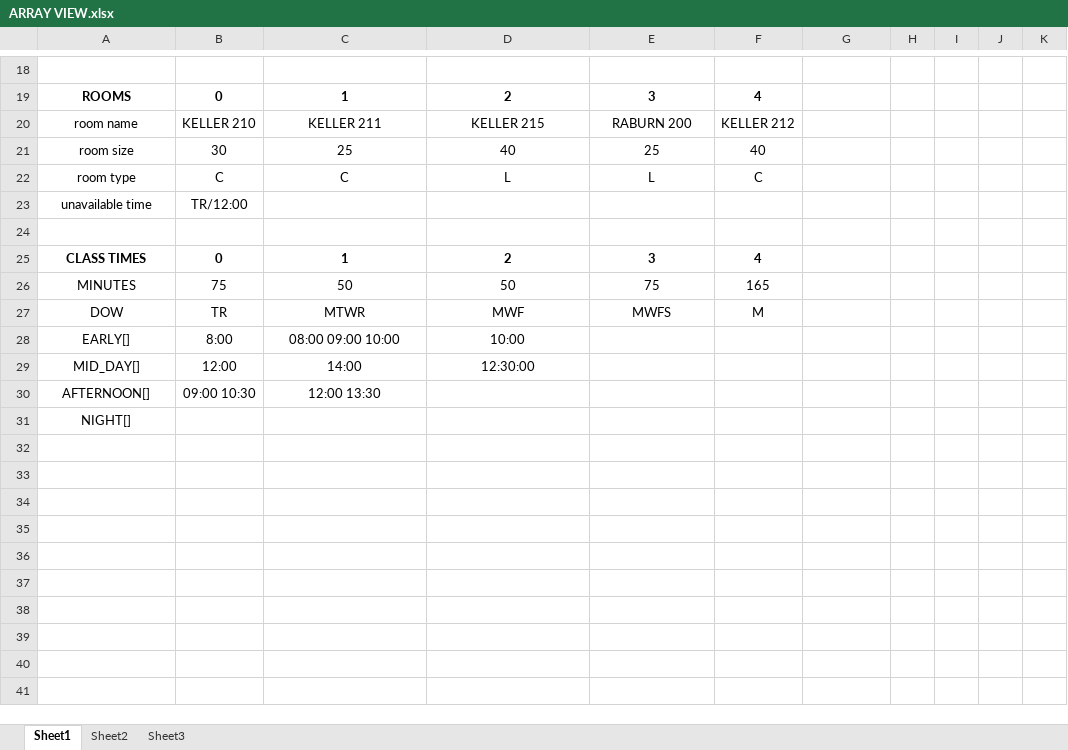
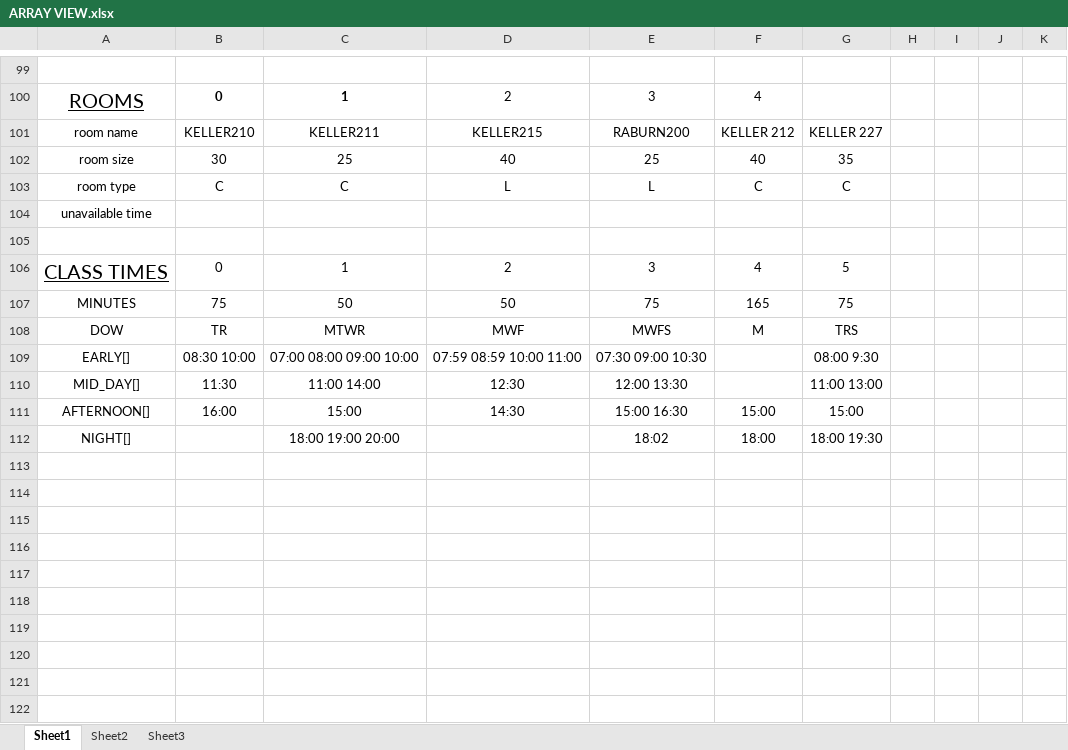
Before and after one commit to UNA13BlueTeam/TeamSquirtle, an Excel workbook: TestFiles/SchedulingAlgorithmTestScenarios/Scenario1/ARRAY VIEW.xlsx, sheet Sheet1, drawn as a sheet; only a part is shown, gaps mark what is left out; values as stored, in another font and other column widths than the file's, no borders; addresses are those after the commit; the diff covers the shown part only; the diff names each change by its address in the sheet, - before the commit and + after, or states it on an @@ line.

```diff
--- a/TestFiles/SchedulingAlgorithmTestScenarios/Scenario1/ARRAY VIEW.xlsx (sheet Sheet1)
+++ b/TestFiles/SchedulingAlgorithmTestScenarios/Scenario1/ARRAY VIEW.xlsx (sheet Sheet1)
@@ A100 bold: on → off, underline: off → on, text size: larger @@
-D100:F100 bold: on
+D100:F100 bold: off
-B101: KELLER 210
+B101: KELLER210
-C101: KELLER 211
+C101: KELLER211
-D101: KELLER 215
+D101: KELLER215
-E101: RABURN 200
+E101: RABURN200
-G101: (empty)
+G101: KELLER 227
-G102: (empty)
+G102: 35
-G103: (empty)
+G103: C
-B104: TR/12:00
+B104: (empty)
-A106:F106 bold: on
+A106:F106 bold: off
-A106 underline: off
+A106 underline: on, text size: larger
-G106: (empty)
+G106: 5
-G107: (empty)
+G107: 75
-G108: (empty)
+G108: TRS
+row 109: EARLY[] | 08:30 10:00 | 07:00 08:00 09:00 10:00 | 07:59 08:59 10:00 11:00 | 07:30 09:00 10:30 |  | 08:00 9:30
+row 110: MID_DAY[] | 11:30 | 11:00 14:00 | 12:30 | 12:00 13:30 |  | 11:00 13:00
+row 111: AFTERNOON[] | 16:00 | 15:00 | 14:30 | 15:00 16:30 | 15:00 | 15:00
+row 112: NIGHT[] |  | 18:00 19:00 20:00 |  | 18:02 | 18:00 | 18:00 19:30
-row 113: EARLY[] | 8:00 | 08:00 09:00 10:00 | 10:00
+row 113: (empty)
-row 114: MID_DAY[] | 12:00 | 14:00 | 12:30:00
+row 114: (empty)
-row 115: AFTERNOON[] | 09:00 10:30 | 12:00 13:30
+row 115: (empty)
-A116: NIGHT[]
+A116: (empty)
+row 117: (empty)
+row 118: (empty)
+row 119: (empty)
+row 120: (empty)
+row 121: (empty)
+row 122: (empty)
```
Also changed, not shown: 129 added rows, 10 removed rows, 16 edited cells and cell formats elsewhere in this sheet, TestFiles/SchedulingAlgorithmTestScenarios/Scenario 2/ARRAY vIEW FOR SCENARIO 2.xlsx, 7 other files.
